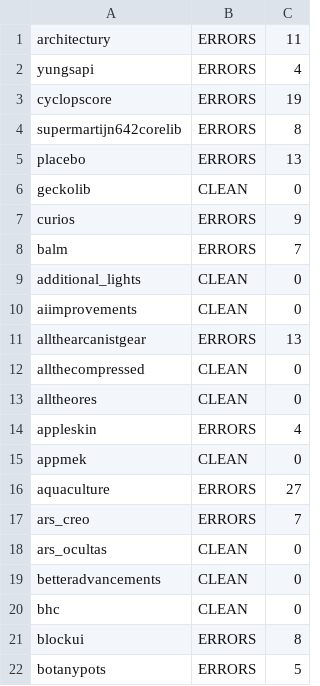
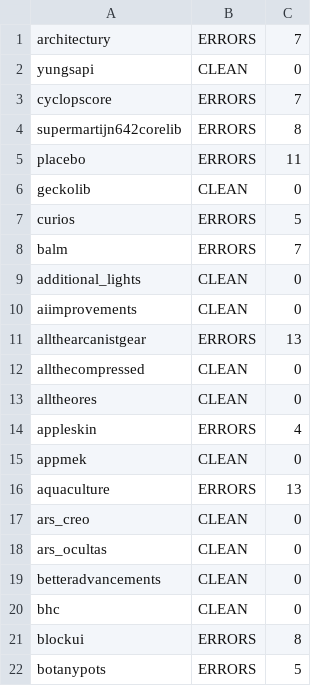
Before and after one commit to AtBZ-ZBtA/Easyport, a TSV file: batch-report/verify-sweep/summary.tsv, drawn as a sheet.

```diff
--- a/batch-report/verify-sweep/summary.tsv
+++ b/batch-report/verify-sweep/summary.tsv
@@ -1,8 +1,8 @@
-architectury	ERRORS	11
-yungsapi	ERRORS	4
-cyclopscore	ERRORS	19
+architectury	ERRORS	7
+yungsapi	CLEAN	0
+cyclopscore	ERRORS	7
 supermartijn642corelib	ERRORS	8
-placebo	ERRORS	13
+placebo	ERRORS	11
 geckolib	CLEAN	0
-curios	ERRORS	9
+curios	ERRORS	5
 balm	ERRORS	7
@@ -15,4 +15,4 @@ appleskin	ERRORS	4
 appmek	CLEAN	0
-aquaculture	ERRORS	27
-ars_creo	ERRORS	7
+aquaculture	ERRORS	13
+ars_creo	CLEAN	0
 ars_ocultas	CLEAN	0
```
Also changed, not shown: rules/forward.rules.tsv, 38 other files.
